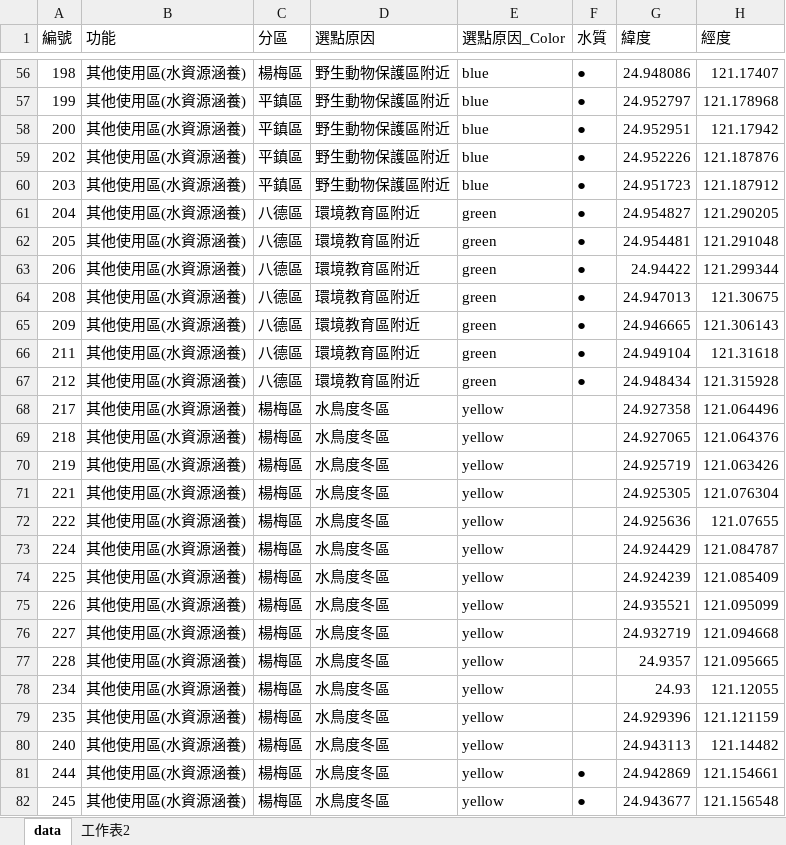
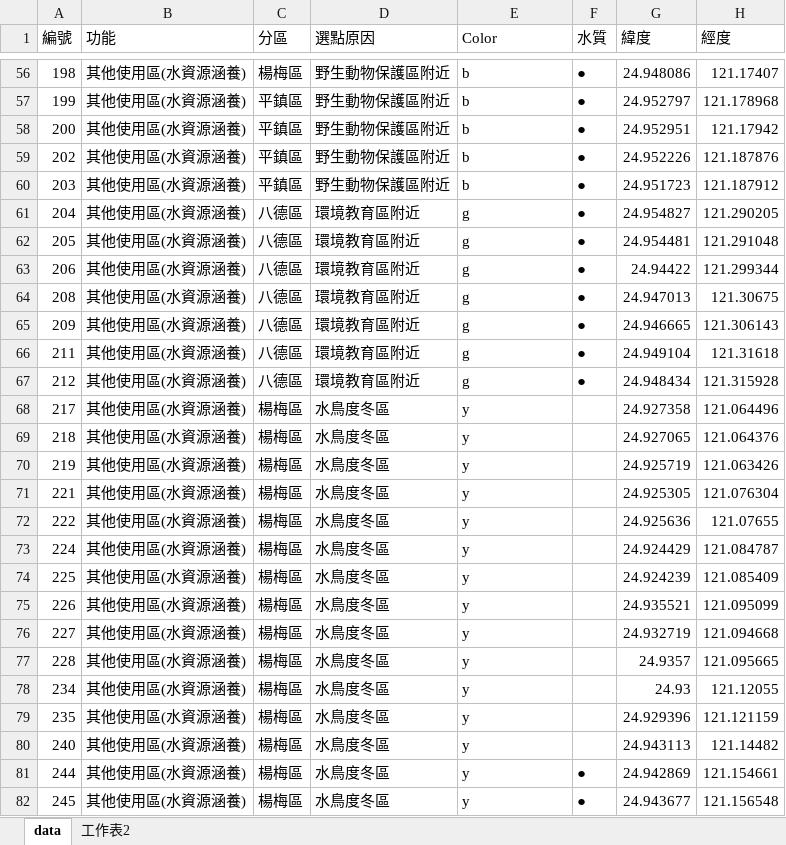
Before and after one commit to polaryang/streamlit-example, an Excel workbook: TY_Wetlands1.xlsx, sheet data, drawn as a sheet; only a part is shown, gaps mark what is left out; values as stored, in another font and other column widths than the file's, no borders; the diff covers the shown part only; the diff names each change by its address in the sheet, - before the commit and + after, or states it on an @@ line.

```diff
--- a/TY_Wetlands1.xlsx (sheet data)
+++ b/TY_Wetlands1.xlsx (sheet data)
-E1: 選點原因_Color
+E1: Color
-E56:E60 (Color): blue
+E56:E60 (Color): b
-E61:E67 (Color): green
+E61:E67 (Color): g
-E68:E82 (Color): yellow
+E68:E82 (Color): y
```
Also changed, not shown: 113 edited cells elsewhere in this sheet.
